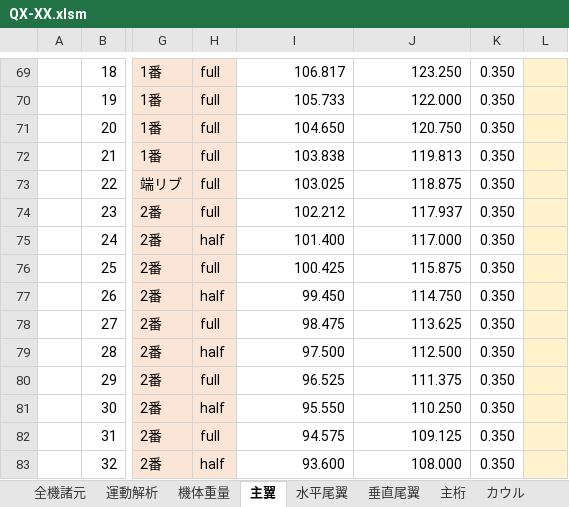
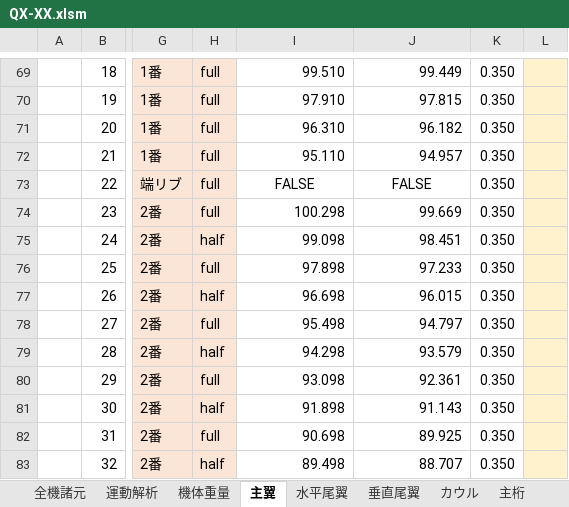
Before and after one commit to mr-haya/QX-design, an Excel workbook: QX-XX.xlsm, sheet 主翼, drawn as a sheet; only a part is shown, gaps mark what is left out; values as stored, in another font and other column widths than the file's, no borders; charts and pictures and conditional formats not drawn; the diff covers the shown part only; the diff names each change by its address in the sheet, - before the commit and + after, or states it on an @@ line.

```diff
--- a/QX-XX.xlsm (sheet 主翼)
+++ b/QX-XX.xlsm (sheet 主翼)
@@ sheet tab order changed: 全機諸元 | 運動解析 | 機体重量 | 主翼 | 水平尾翼 | 垂直尾翼 | カウル | 主桁 @@
-I69: 106.817
+I69: 99.510
-J69: 123.250
+J69: 99.449
-I70: 105.733
+I70: 97.910
-J70: 122.000
+J70: 97.815
-I71: 104.650
+I71: 96.310
-J71: 120.750
+J71: 96.182
-I72: 103.838
+I72: 95.110
-J72: 119.813
+J72: 94.957
-I73: 103.025
+I73: FALSE
-I73:J73 alignment: right
+I73:J73 alignment: center
-J73: 118.875
+J73: FALSE
-I74: 102.212
+I74: 100.298
-J74: 117.937
+J74: 99.669
-I75: 101.400
+I75: 99.098
-J75: 117.000
+J75: 98.451
-I76: 100.425
+I76: 97.898
-J76: 115.875
+J76: 97.233
-I77: 99.450
+I77: 96.698
-J77: 114.750
+J77: 96.015
-I78: 98.475
+I78: 95.498
-J78: 113.625
+J78: 94.797
-I79: 97.500
+I79: 94.298
-J79: 112.500
+J79: 93.579
-I80: 96.525
+I80: 93.098
-J80: 111.375
+J80: 92.361
-I81: 95.550
+I81: 91.898
-J81: 110.250
+J81: 91.143
-I82: 94.575
+I82: 90.698
-J82: 109.125
+J82: 89.925
-I83: 93.600
+I83: 89.498
-J83: 108.000
+J83: 88.707
```
Also changed, not shown: 143 edited cells and cell formats elsewhere in this sheet, sheet 主桁, sheet 積層構成, formulas that keep their value, charts or pictures, 7 other files.
